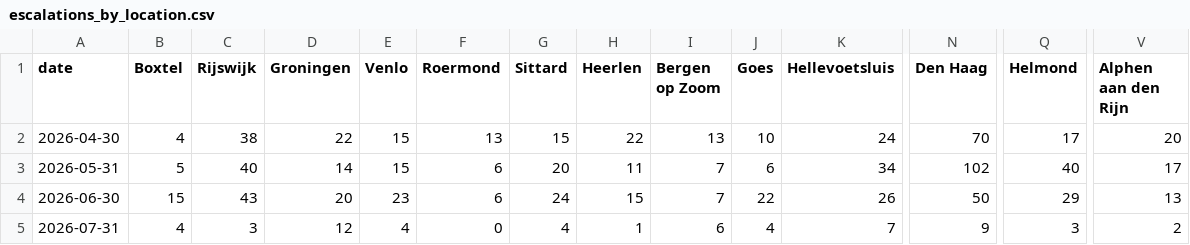
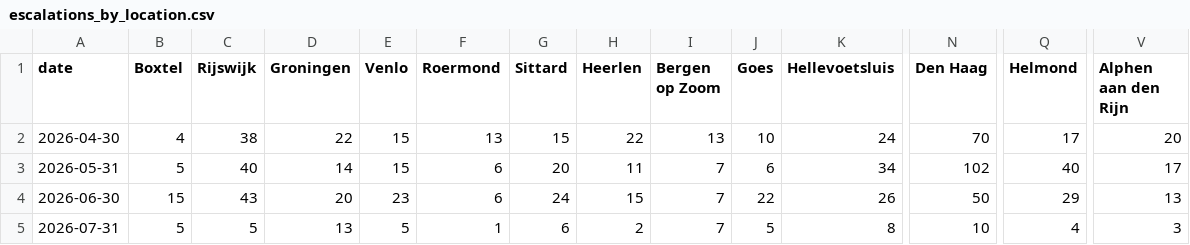
Before and after one commit to scalato/1box-dashboard, a CSV file: data/sp/escalations_by_location.csv, drawn as a sheet; only a part is shown, gaps mark what is left out; the diff covers the shown part only; the diff names each change by its address in the sheet, - before the commit and + after, or states it on an @@ line.

Commit message:
Update MIS data - 2026-07-09

```diff
--- a/data/sp/escalations_by_location.csv
+++ b/data/sp/escalations_by_location.csv
-B5 (Boxtel): 4
+B5 (Boxtel): 5
-C5 (Rijswijk): 3
+C5 (Rijswijk): 5
-D5 (Groningen): 12
+D5 (Groningen): 13
-E5 (Venlo): 4
+E5 (Venlo): 5
-F5 (Roermond): 0
+F5 (Roermond): 1
-G5 (Sittard): 4
+G5 (Sittard): 6
-H5 (Heerlen): 1
+H5 (Heerlen): 2
-I5 (Bergen op Zoom): 6
+I5 (Bergen op Zoom): 7
-J5 (Goes): 4
+J5 (Goes): 5
-K5 (Hellevoetsluis): 7
+K5 (Hellevoetsluis): 8
-N5 (Den Haag): 9
+N5 (Den Haag): 10
-Q5 (Helmond): 3
+Q5 (Helmond): 4
-V5 (Alphen aan den Rijn): 2
+V5 (Alphen aan den Rijn): 3
```
Also changed, not shown: 3 edited cells elsewhere in this file, data/sp/conversations_by_category.csv, data/sp/conversations_by_location.csv, 1 other file.
